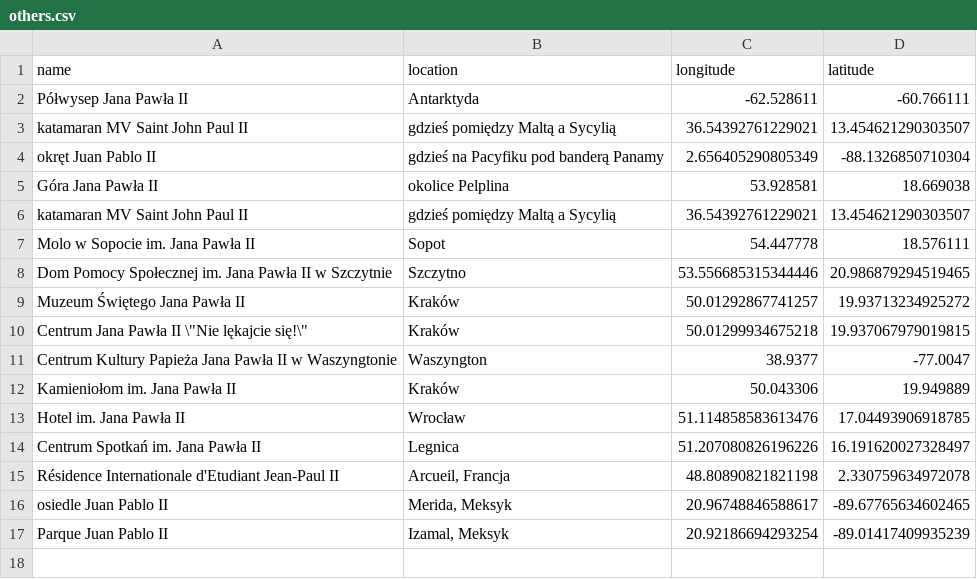
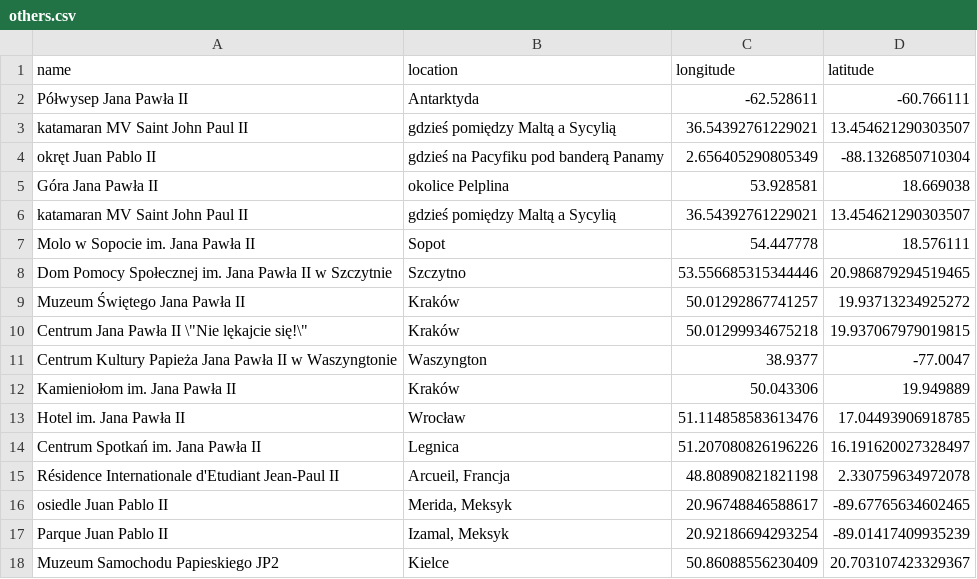
Before and after one commit to krzysztofrewak/jp2world, a CSV file: resources/others.csv, drawn as a sheet; the diff names each change by its address in the sheet, - before the commit and + after, or states it on an @@ line.

Commit message:
Muzeum Samochodu Papieskiego JP2, Kielce (#9)

```diff
--- a/resources/others.csv
+++ b/resources/others.csv
+row 18: Muzeum Samochodu Papieskiego JP2 | Kielce | 50.86088556230409 | 20.703107423329367
```
